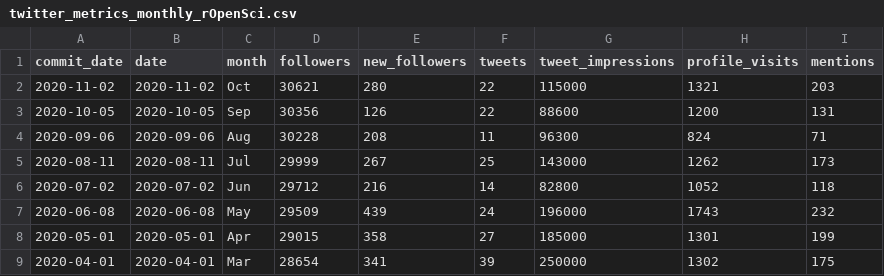
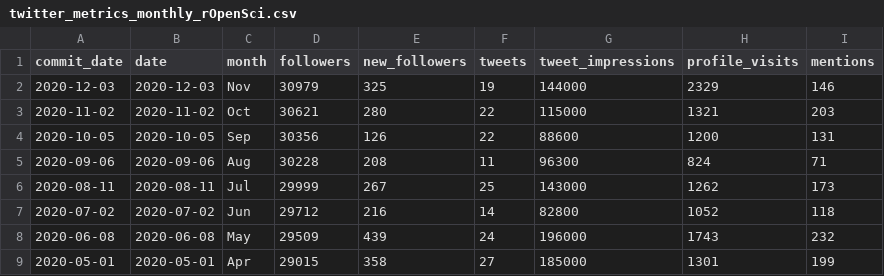
Before and after one commit to ropensci-org/ropensci-tweets, a CSV file: twitter_metrics_monthly_rOpenSci.csv, drawn as a sheet; only a part is shown; the shorter side is filled out with more unchanged rows.

Commit message:
manual add Nov twitter data

```diff
--- a/twitter_metrics_monthly_rOpenSci.csv
+++ b/twitter_metrics_monthly_rOpenSci.csv
@@ -1,2 +1,3 @@
 commit_date,date,month,followers,new_followers,tweets,tweet_impressions,profile_visits,mentions
+2020-12-03,2020-12-03,Nov,30979,325,19,144000,2329,146
 2020-11-02,2020-11-02,Oct,30621,280,22,115000,1321,203
```
